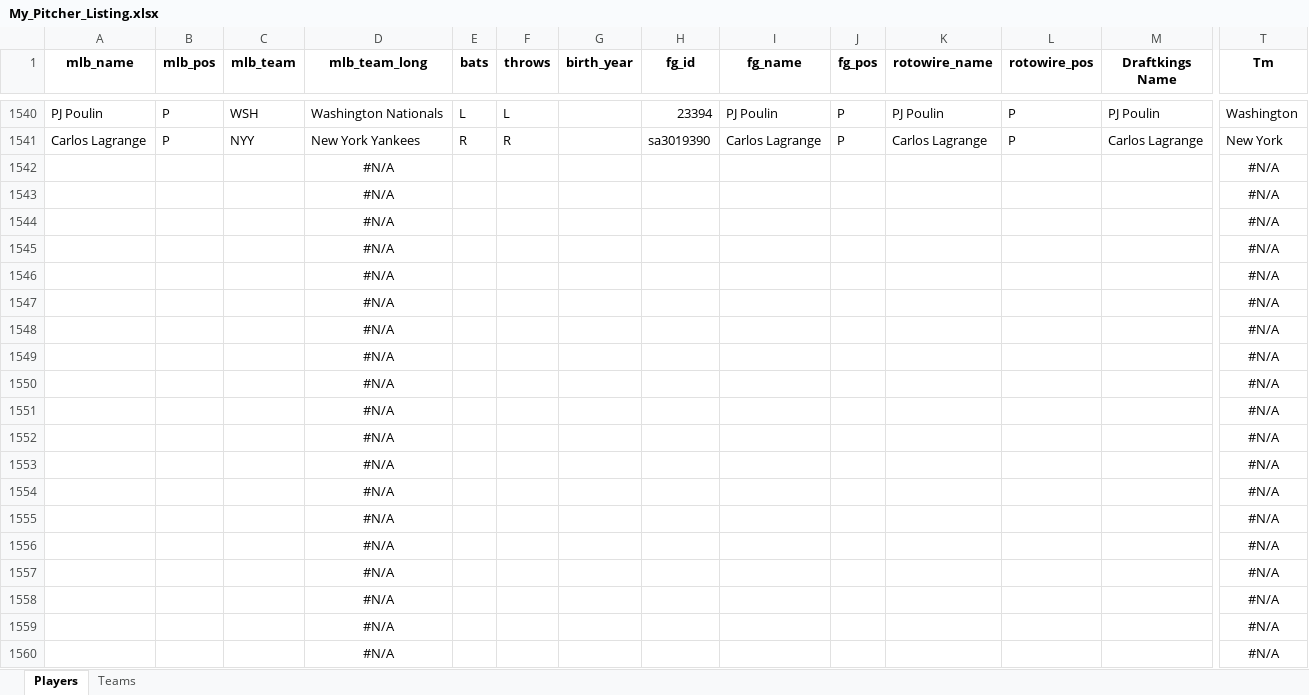
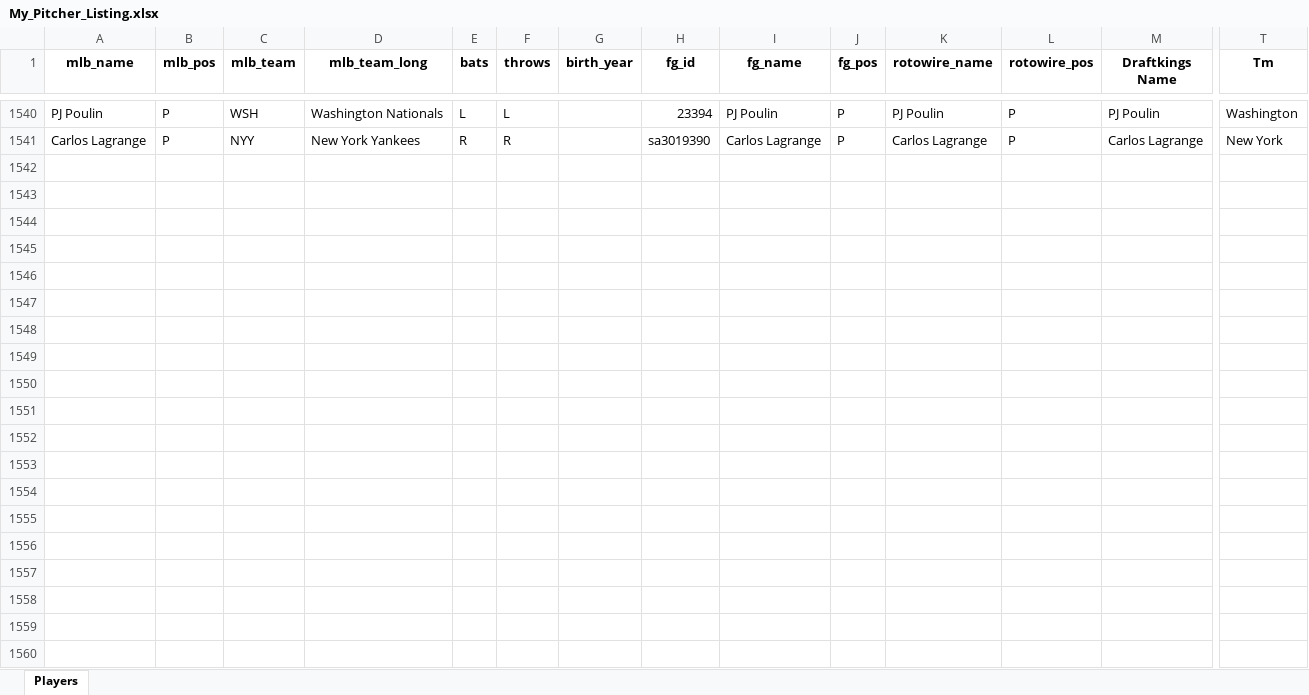
Before and after one commit to mtdewrocks/sports_analysis, an Excel workbook: data/My_Pitcher_Listing.xlsx, sheet Players, drawn as a sheet; only a part is shown, gaps mark what is left out; values as stored, in another font and other column widths than the file's, no borders; rows hold the shown columns only; the diff covers the shown part only; the diff names each change by its address in the sheet, - before the commit and + after, or states it on an @@ line.

```diff
--- a/data/My_Pitcher_Listing.xlsx (sheet Players)
+++ b/data/My_Pitcher_Listing.xlsx (sheet Players)
-sheet tab: Teams
-row 1542:  |  |  | #N/A |  |  |  |  |  |  |  |  |  | #N/A
-row 1543:  |  |  | #N/A |  |  |  |  |  |  |  |  |  | #N/A
-row 1544:  |  |  | #N/A |  |  |  |  |  |  |  |  |  | #N/A
-row 1545:  |  |  | #N/A |  |  |  |  |  |  |  |  |  | #N/A
-row 1546:  |  |  | #N/A |  |  |  |  |  |  |  |  |  | #N/A
-row 1547:  |  |  | #N/A |  |  |  |  |  |  |  |  |  | #N/A
-row 1548:  |  |  | #N/A |  |  |  |  |  |  |  |  |  | #N/A
-row 1549:  |  |  | #N/A |  |  |  |  |  |  |  |  |  | #N/A
-row 1550:  |  |  | #N/A |  |  |  |  |  |  |  |  |  | #N/A
-row 1551:  |  |  | #N/A |  |  |  |  |  |  |  |  |  | #N/A
-row 1552:  |  |  | #N/A |  |  |  |  |  |  |  |  |  | #N/A
-row 1553:  |  |  | #N/A |  |  |  |  |  |  |  |  |  | #N/A
-row 1554:  |  |  | #N/A |  |  |  |  |  |  |  |  |  | #N/A
-row 1555:  |  |  | #N/A |  |  |  |  |  |  |  |  |  | #N/A
-row 1556:  |  |  | #N/A |  |  |  |  |  |  |  |  |  | #N/A
-row 1557:  |  |  | #N/A |  |  |  |  |  |  |  |  |  | #N/A
-row 1558:  |  |  | #N/A |  |  |  |  |  |  |  |  |  | #N/A
-row 1559:  |  |  | #N/A |  |  |  |  |  |  |  |  |  | #N/A
-row 1560:  |  |  | #N/A |  |  |  |  |  |  |  |  |  | #N/A
```
Also changed, not shown: 63 removed rows and 10 edited cells elsewhere in this sheet, formulas that keep their value, data/My_Hitter_Listing.xlsx, data/current_day_hitters.xlsx, 2 other files.
